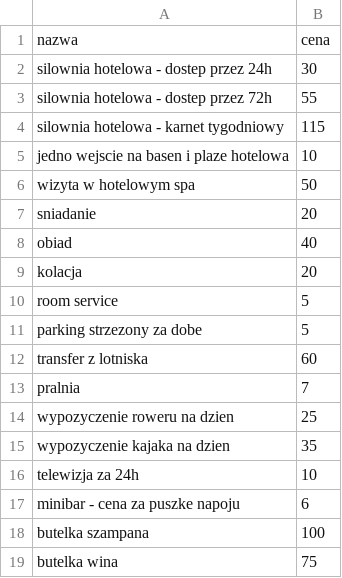
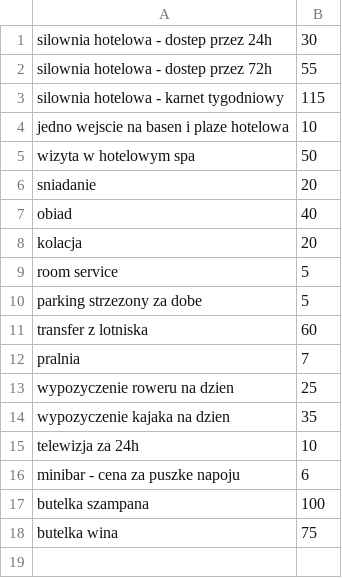
Before and after one commit to natsloo/IO-projekt, a CSV file: IO-Projekt/dane/uslugi.csv, drawn as a sheet; the diff names each change by its address in the sheet, - before the commit and + after, or states it on an @@ line.

```diff
--- a/IO-Projekt/dane/uslugi.csv
+++ b/IO-Projekt/dane/uslugi.csv
-row 1: nazwa | cena
```
Also changed, not shown: 20 other files.
